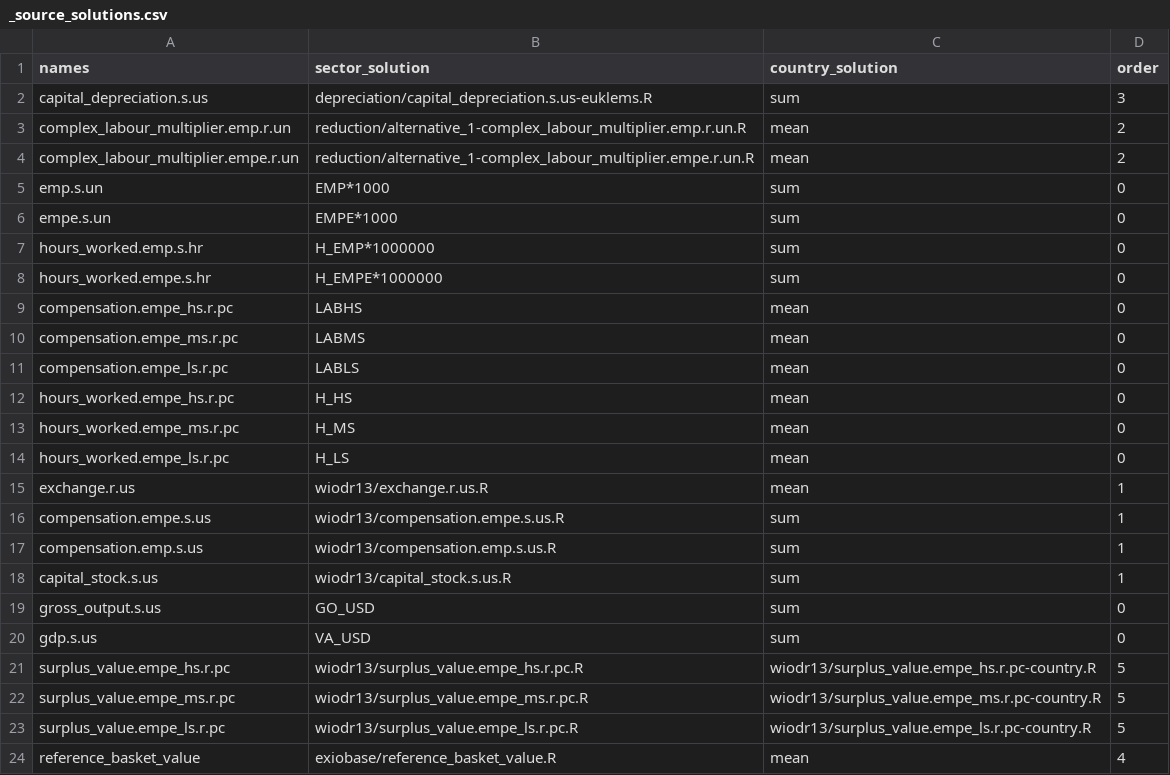
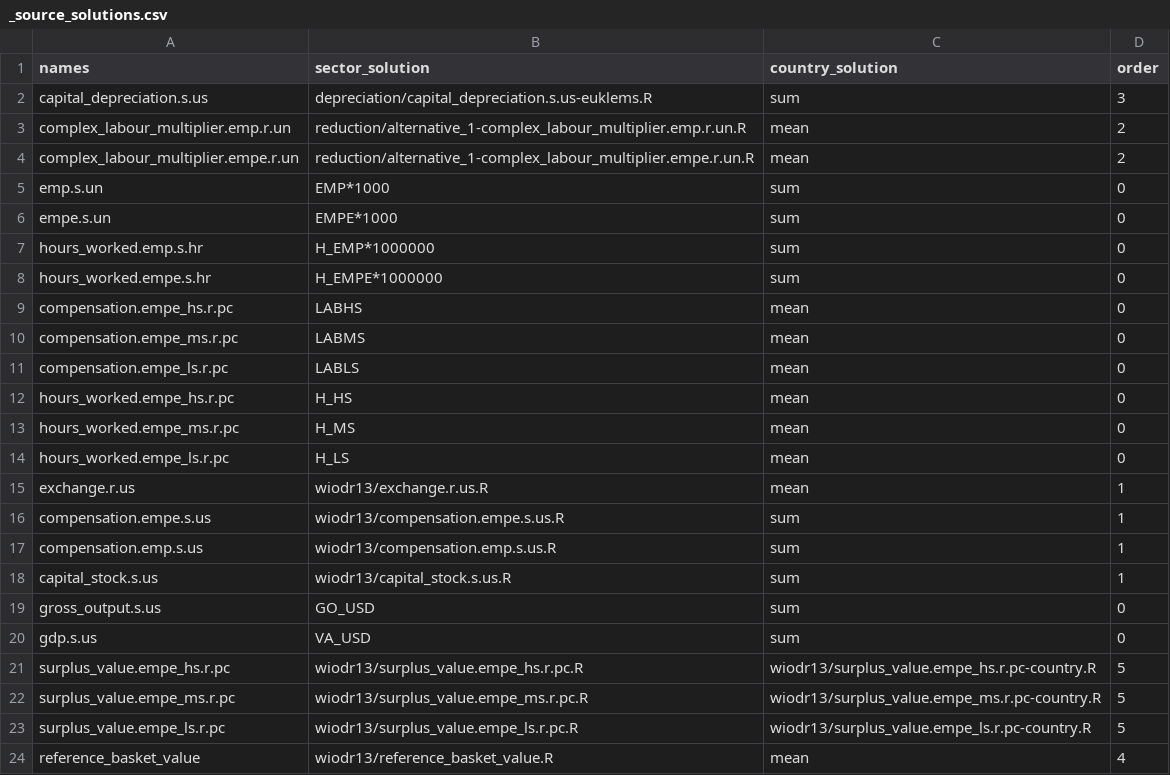
Before and after one commit to rodrigofranklin/wlvdb, a CSV file: parameters/wiodr13/_source_solutions.csv, drawn as a sheet.

Commit message:
finally working wiodr13 with new variable ... separated script
And fixed reintroduction of makeCluster for PSOCK

```diff
--- a/parameters/wiodr13/_source_solutions.csv
+++ b/parameters/wiodr13/_source_solutions.csv
@@ -23,2 +23,2 @@ surplus_value.empe_ms.r.pc;wiodr13/surplus_value.empe_ms.r.pc.R;wiodr13/surplus_
 surplus_value.empe_ls.r.pc;wiodr13/surplus_value.empe_ls.r.pc.R;wiodr13/surplus_value.empe_ls.r.pc-country.R;5
-reference_basket_value;exiobase/reference_basket_value.R;mean;4
+reference_basket_value;wiodr13/reference_basket_value.R;mean;4
```
Also changed, not shown: 2 other files.
